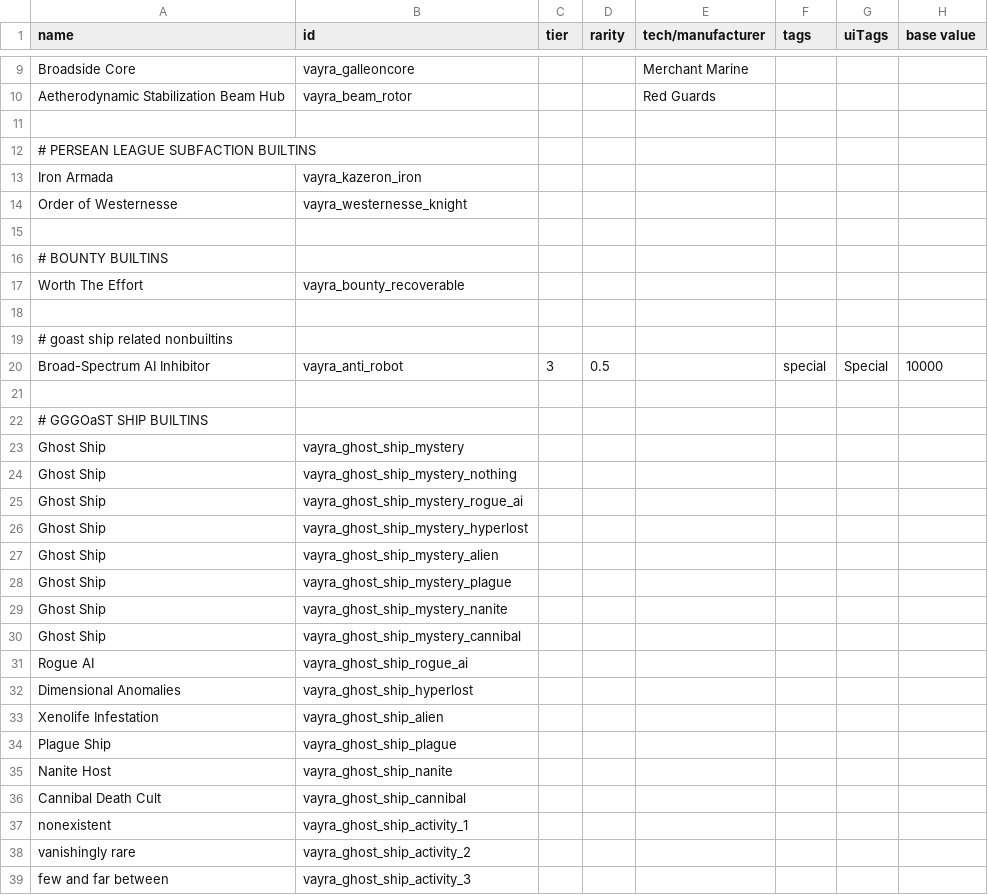
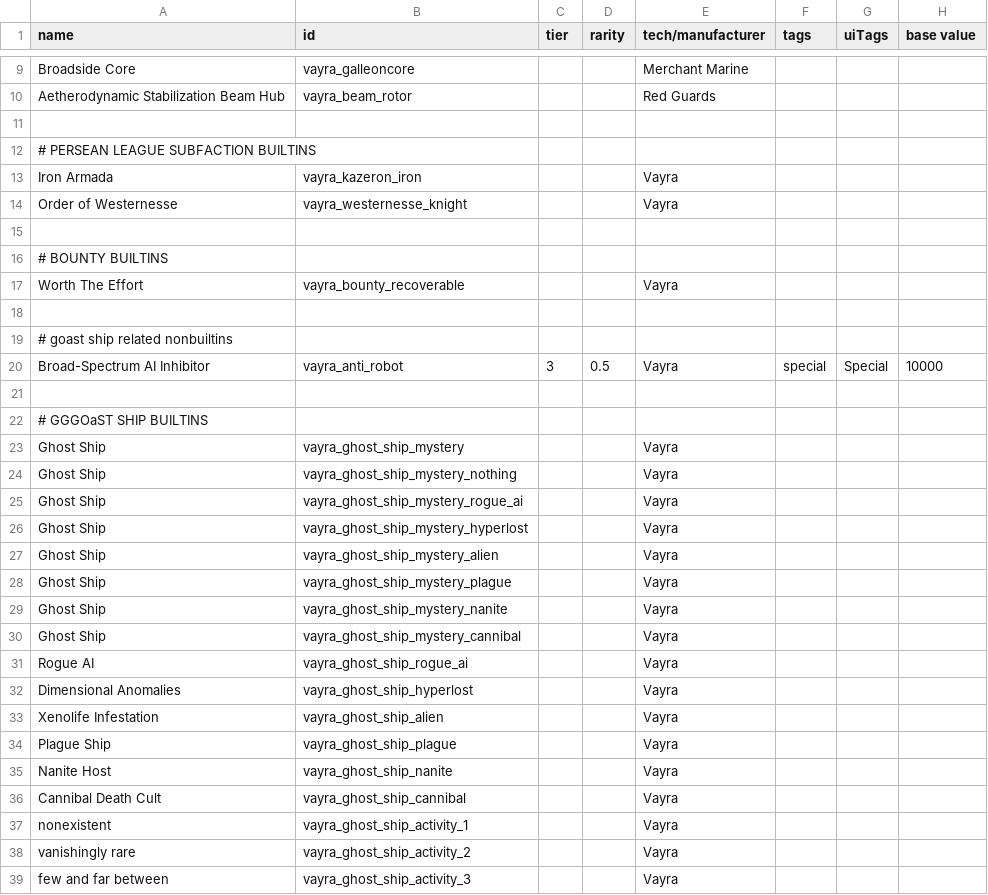
Before and after one commit to RkShaRkz/Starsector-IntelliJ-Template, a CSV file: src/data/hullmods/hull_mods.csv, drawn as a sheet; only a part is shown, gaps mark what is left out; the diff covers the shown part only; the diff names each change by its address in the sheet, - before the commit and + after, or states it on an @@ line.

Commit message:
Applied 'Vayra' as tech/manufacturere to all hullmods and D-Mods too
Obviously, I didn't touch those that already had a manufacturer; but wherever the
column was empty - it now says Vayra. Will come in handy when testing the D-mods i
suppose... or clutter things even more, heh.

```diff
--- a/src/data/hullmods/hull_mods.csv
+++ b/src/data/hullmods/hull_mods.csv
-E13:E14 (tech/manufacturer): (empty)
+E13:E14 (tech/manufacturer): Vayra
-E17 (tech/manufacturer): (empty)
+E17 (tech/manufacturer): Vayra
-E20 (tech/manufacturer): (empty)
+E20 (tech/manufacturer): Vayra
-E23:E39 (tech/manufacturer): (empty)
+E23:E39 (tech/manufacturer): Vayra
```
Also changed, not shown: 30 edited cells elsewhere in this file.
